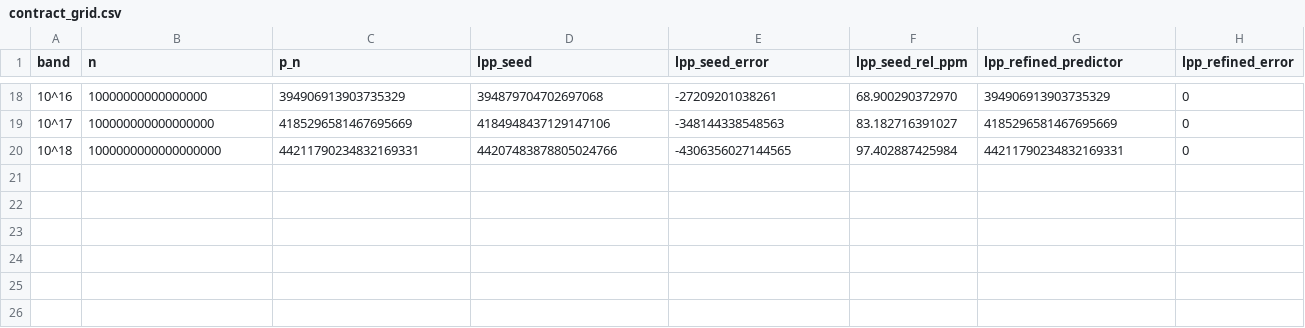
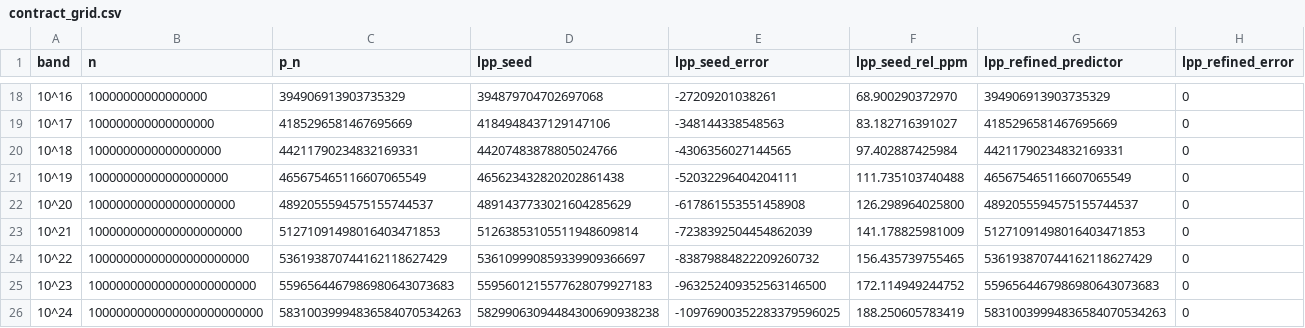
Before and after one commit to zfifteen/lorentz-prime-predictor, a CSV file: benchmarks/contract_grid.csv, drawn as a sheet; only a part is shown, gaps mark what is left out; rows hold the shown columns only; the diff names each change by its address in the sheet, - before the commit and + after, or states it on an @@ line.

Commit message:
Add benchmarks for 10^19–10^24 and update contract grid documentation.

```diff
--- a/benchmarks/contract_grid.csv
+++ b/benchmarks/contract_grid.csv
+row 21: 10^19 | 10000000000000000000 | 465675465116607065549 | 465623432820202861438 | -52032296404204111 | 111.735103740488 | 465675465116607065549 | 0
+row 22: 10^20 | 100000000000000000000 | 4892055594575155744537 | 4891437733021604285629 | -617861553551458908 | 126.298964025800 | 4892055594575155744537 | 0
+row 23: 10^21 | 1000000000000000000000 | 51271091498016403471853 | 51263853105511948609814 | -7238392504454862039 | 141.178825981009 | 51271091498016403471853 | 0
+row 24: 10^22 | 10000000000000000000000 | 536193870744162118627429 | 536109990859339909366697 | -83879884822209260732 | 156.435739755465 | 536193870744162118627429 | 0
+row 25: 10^23 | 100000000000000000000000 | 5596564467986980643073683 | 5595601215577628079927183 | -963252409352563146500 | 172.114949244752 | 5596564467986980643073683 | 0
+row 26: 10^24 | 1000000000000000000000000 | 58310039994836584070534263 | 58299063094484300690938238 | -10976900352283379596025 | 188.250605783419 | 58310039994836584070534263 | 0
```
Also changed, not shown: 23 other files.
